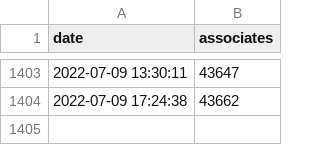
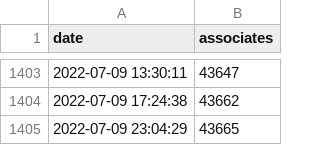
Before and after one commit to matheussrod/fortaleza-associates, a CSV file: data/associates.csv, drawn as a sheet; only a part is shown, gaps mark what is left out.

Commit message:
Update historical associates data

```diff
--- a/data/associates.csv
+++ b/data/associates.csv
@@ -1404 +1404,2 @@ date;associates
 2022-07-09 17:24:38;43662
+2022-07-09 23:04:29;43665
```
